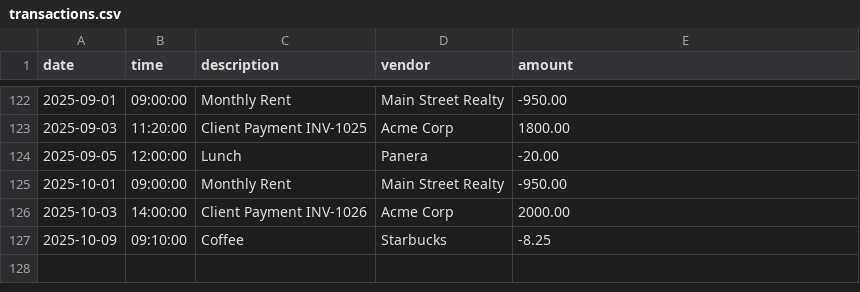
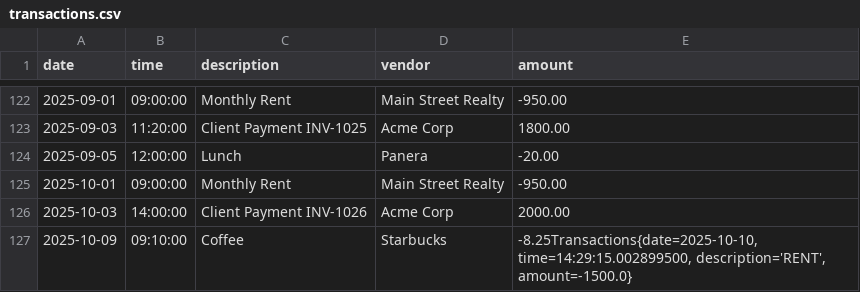
Before and after one commit to kkeith016/vault-book, a CSV file: src/main/resources/transactions.csv, drawn as a sheet; only a part is shown, gaps mark what is left out.

```diff
--- a/src/main/resources/transactions.csv
+++ b/src/main/resources/transactions.csv
@@ -126,2 +126,2 @@ date|time|description|vendor|amount
 2025-10-03|14:00:00|Client Payment INV-1026|Acme Corp|2000.00
-2025-10-09|09:10:00|Coffee|Starbucks|-8.25
+2025-10-09|09:10:00|Coffee|Starbucks|-8.25Transactions{date=2025-10-10, time=14:29:15.002899500, description='RENT', amount=-1500.0}
```
Also changed, not shown: 1 other file.
